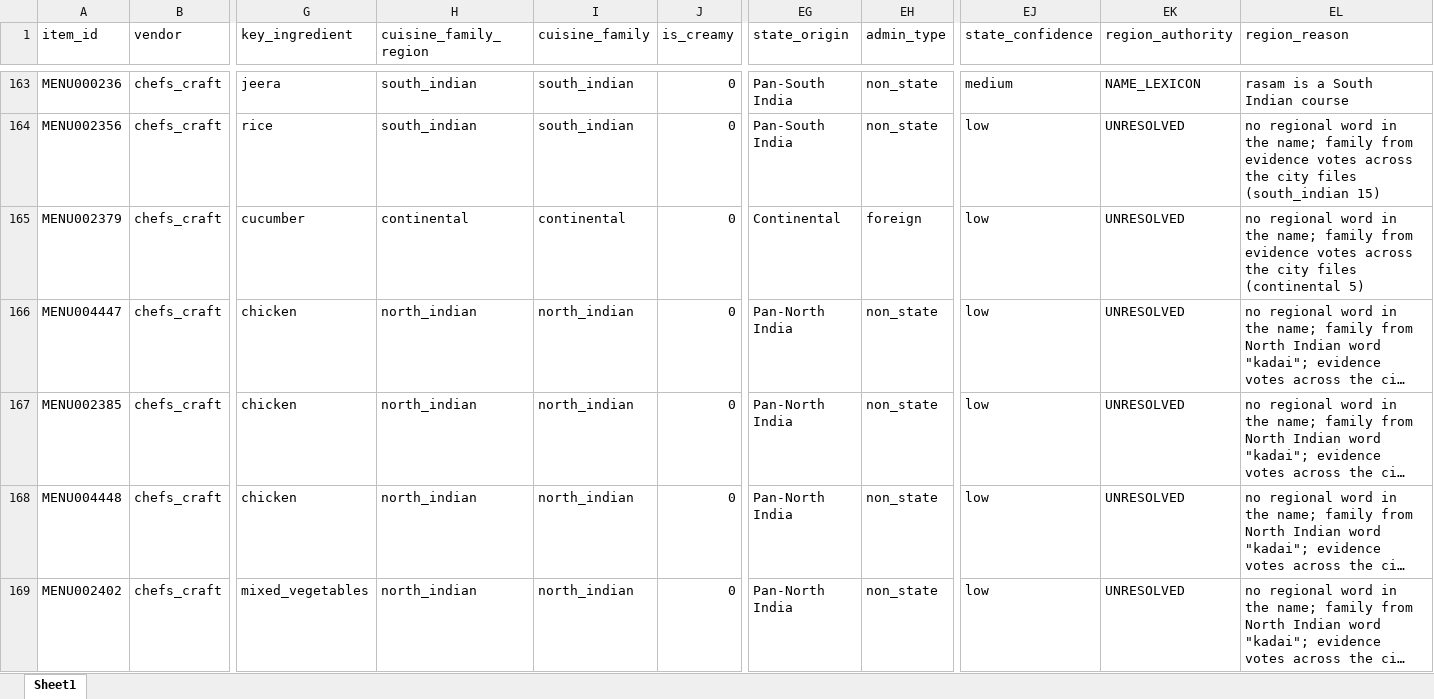
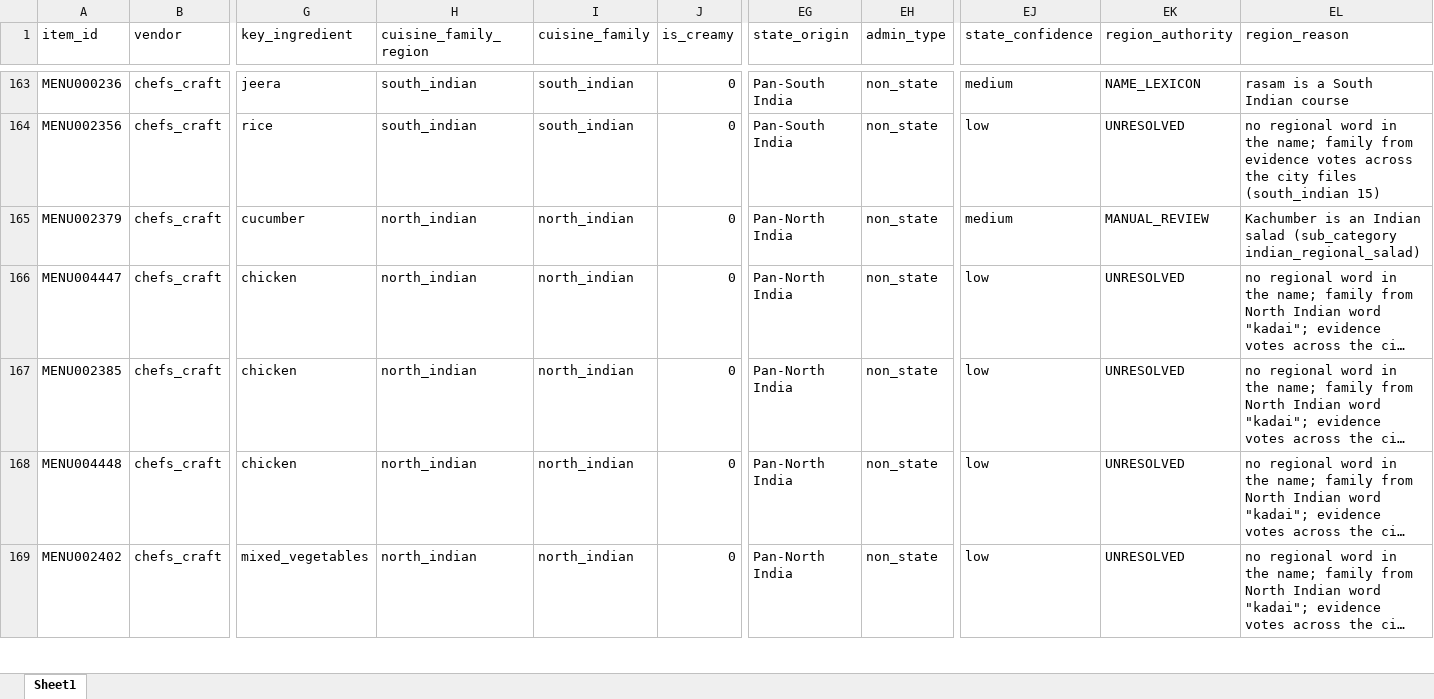
Before and after one commit to darshancmpawar/Menu_Engineering_App, an Excel workbook: ikigai_masala-main/data/raw/city_items/chennai.xlsx, sheet Sheet1, drawn as a sheet; only a part is shown, gaps mark what is left out; long unchanged cells end in …; values as stored, in another font and other column widths than the file's, no borders; the diff covers the shown part only; the diff names each change by its address in the sheet, - before the commit and + after, or states it on an @@ line.

```diff
--- a/ikigai_masala-main/data/raw/city_items/chennai.xlsx (sheet Sheet1)
+++ b/ikigai_masala-main/data/raw/city_items/chennai.xlsx (sheet Sheet1)
-H165 (cuisine_family_region): continental
+H165 (cuisine_family_region): north_indian
-I165 (cuisine_family): continental
+I165 (cuisine_family): north_indian
-EG165 (state_origin): Continental
+EG165 (state_origin): Pan-North India
-EH165 (admin_type): foreign
+EH165 (admin_type): non_state
-EJ165 (state_confidence): low
+EJ165 (state_confidence): medium
-EK165 (region_authority): UNRESOLVED
+EK165 (region_authority): MANUAL_REVIEW
-EL165 (region_reason): no regional word in the name; family from evidence votes across the city files (continental 5)
+EL165 (region_reason): Kachumber is an Indian salad (sub_category indian_regional_salad)
```
Also changed, not shown: 152 edited cells elsewhere in this sheet, ikigai_masala-main/data/raw/city_items/ncr.xlsx, ikigai_masala-main/data/raw/city_items/pune.xlsx, 2 other files.
